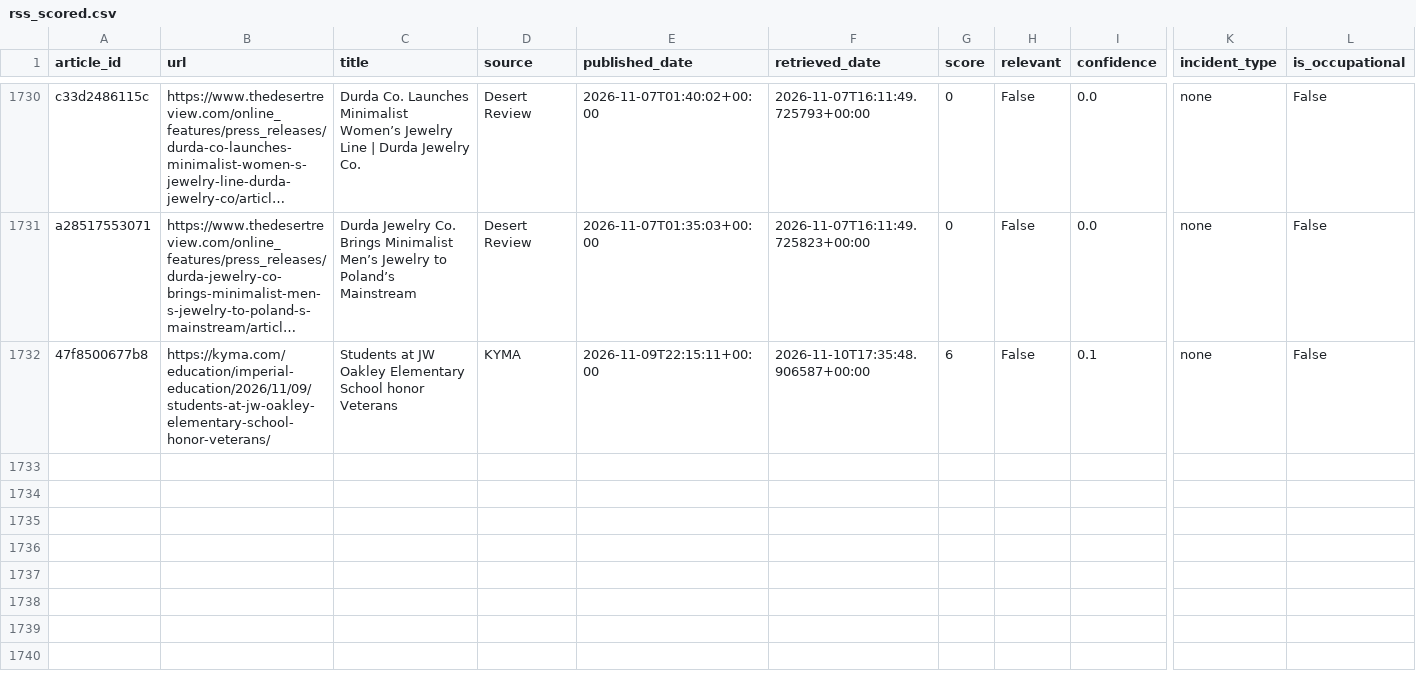
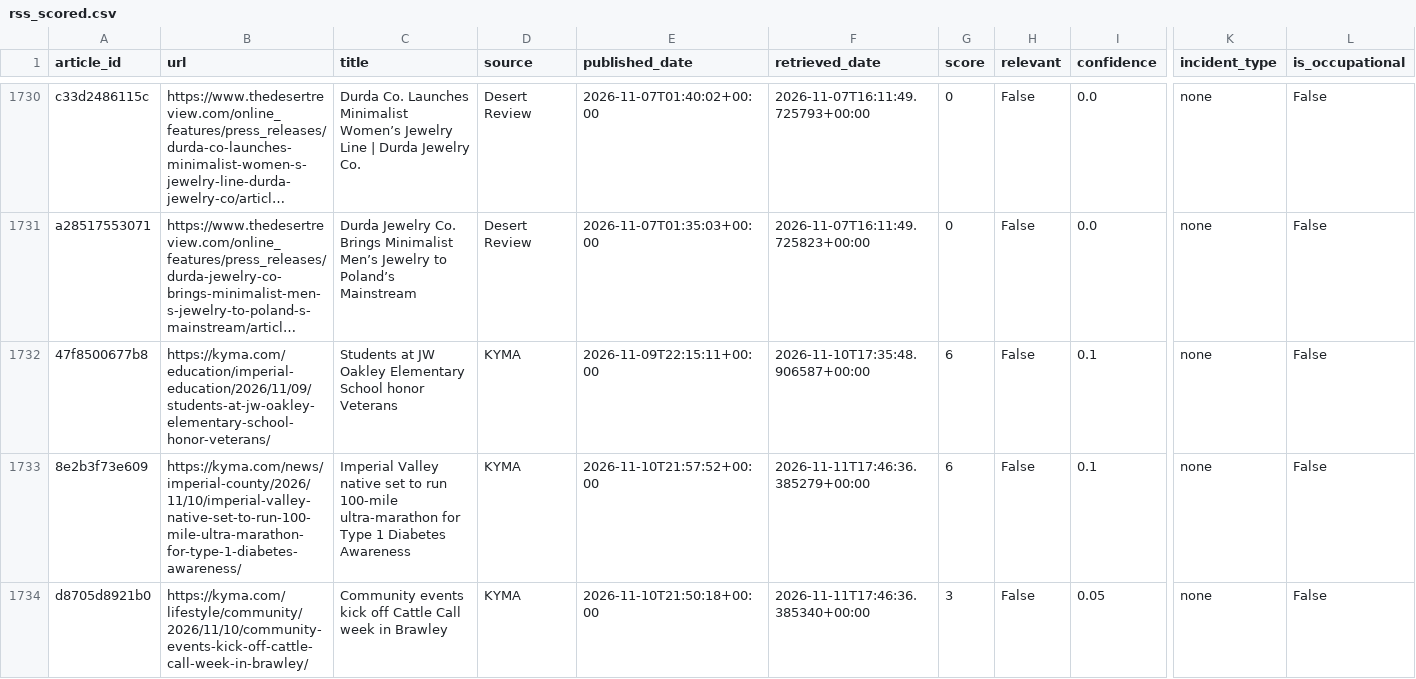
Before and after one commit to theaenache/4branch-iv-heatwatch, a CSV file: data/rss_scored.csv, drawn as a sheet; only a part is shown, gaps mark what is left out; long unchanged cells end in …; rows hold the shown columns only; the diff names each change by its address in the sheet, - before the commit and + after, or states it on an @@ line.

```diff
--- a/data/rss_scored.csv
+++ b/data/rss_scored.csv
+row 1733: 8e2b3f73e609 | https://kyma.com/news/imperial-county/2026/11/10/imperial-valley-native-set-to-run-100-mile-ultra-marathon-for-type-1-diabetes-awareness/ | Imperial Valley native set to run 100-mile ultra-marathon for Type 1 Diabetes Awareness | KYMA | 2026-11-10T21:57:52+00:00 | 2026-11-11T17:46:36.385279+00:00 | 6 | False | 0.1 | none | False
+row 1734: d8705d8921b0 | https://kyma.com/lifestyle/community/2026/11/10/community-events-kick-off-cattle-call-week-in-brawley/ | Community events kick off Cattle Call week in Brawley | KYMA | 2026-11-10T21:50:18+00:00 | 2026-11-11T17:46:36.385340+00:00 | 3 | False | 0.05 | none | False
```
Also changed, not shown: data/alerts_scored.csv, 1 other file.
